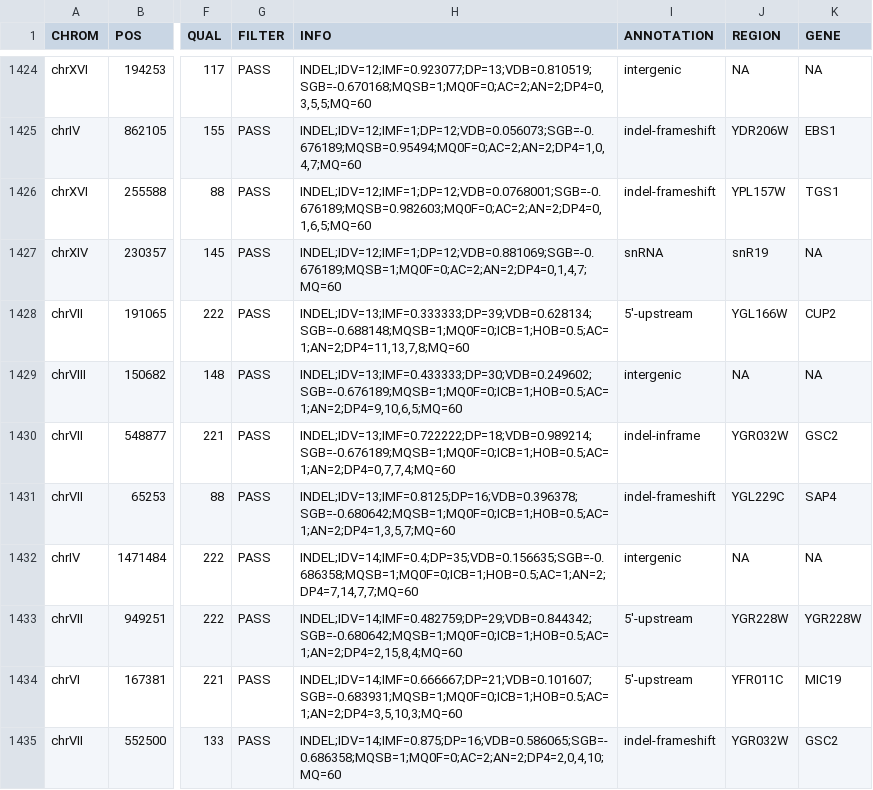
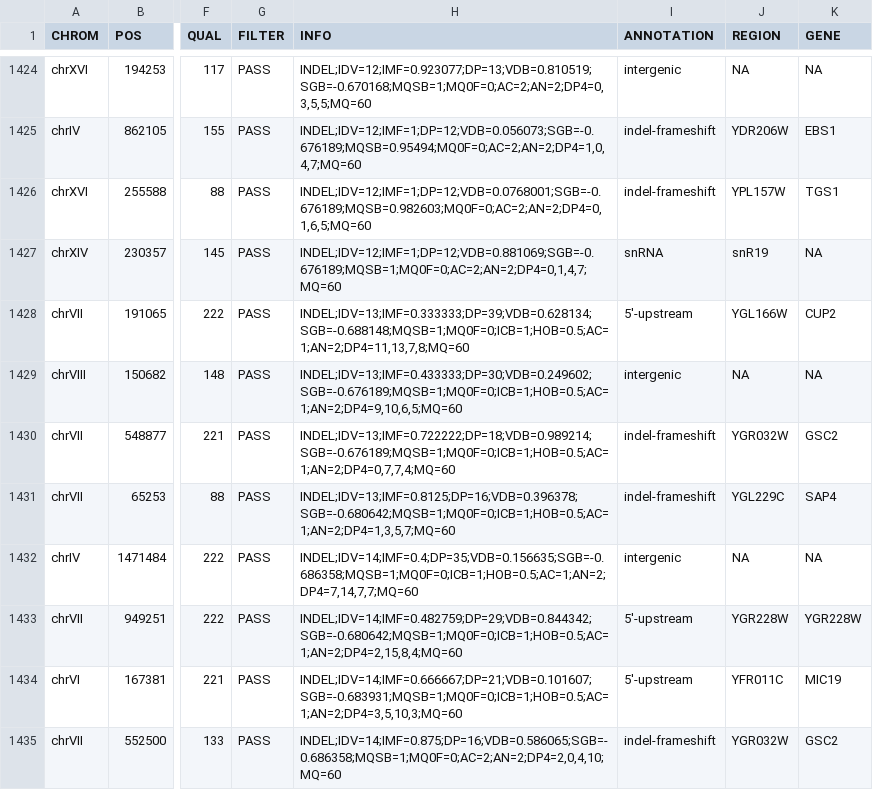
Before and after one commit to dunhamlab/yEvoMutBrowser, a CSV file: all_yEvo_vcf_spring2024.csv, drawn as a sheet; only a part is shown, gaps mark what is left out; the diff names each change by its address in the sheet, - before the commit and + after, or states it on an @@ line.

Commit message:
correcting one annotation
line 1430 was actually indel-frameshift

```diff
--- a/all_yEvo_vcf_spring2024.csv
+++ b/all_yEvo_vcf_spring2024.csv
-I1430 (ANNOTATION): indel-inframe
+I1430 (ANNOTATION): indel-frameshift
```
